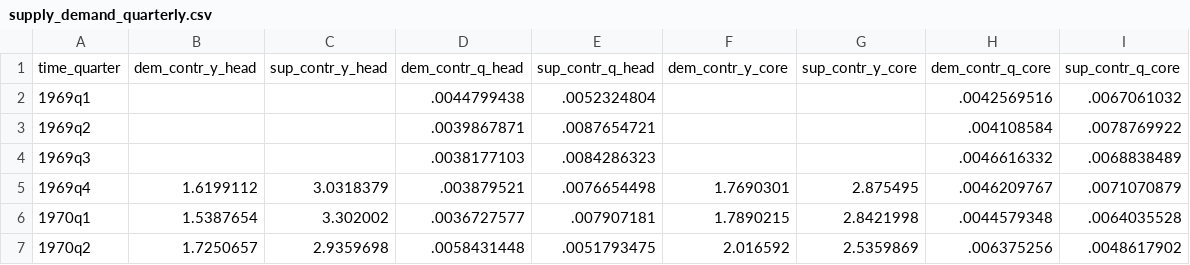
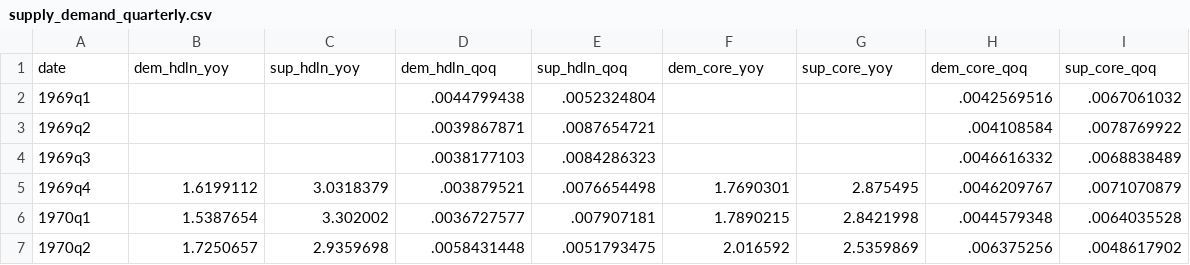
Before and after one commit to adamshap/supply-demand-webapp, a CSV file: supply_demand_quarterly.csv, drawn as a sheet; only a part is shown; removed rows and columns are numbered as before the commit, all else as after; the diff names each change by its address in the sheet, - before the commit and + after, or states it on an @@ line.

```diff
--- a/supply_demand_quarterly.csv
+++ b/supply_demand_quarterly.csv
-row 1: time_quarter | dem_contr_y_head | sup_contr_y_head | dem_contr_q_head | sup_contr_q_head | dem_contr_y_core | sup_contr_y_core | dem_contr_q_core | sup_contr_q_core
+row 1: date | dem_hdln_yoy | sup_hdln_yoy | dem_hdln_qoq | sup_hdln_qoq | dem_core_yoy | sup_core_yoy | dem_core_qoq | sup_core_qoq
```
Also changed, not shown: supply_demand_ambiguous.csv, supply_demand_baseline.csv, 3 other files.
